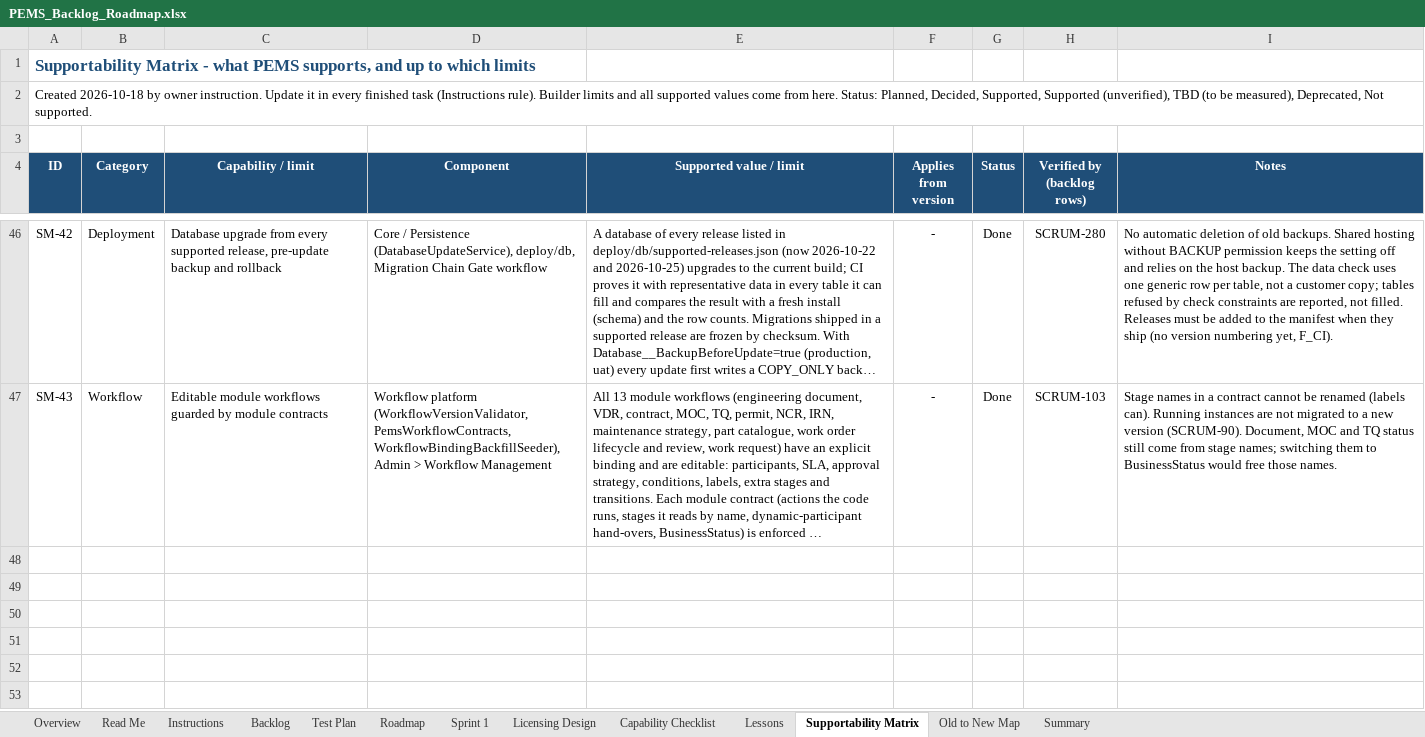
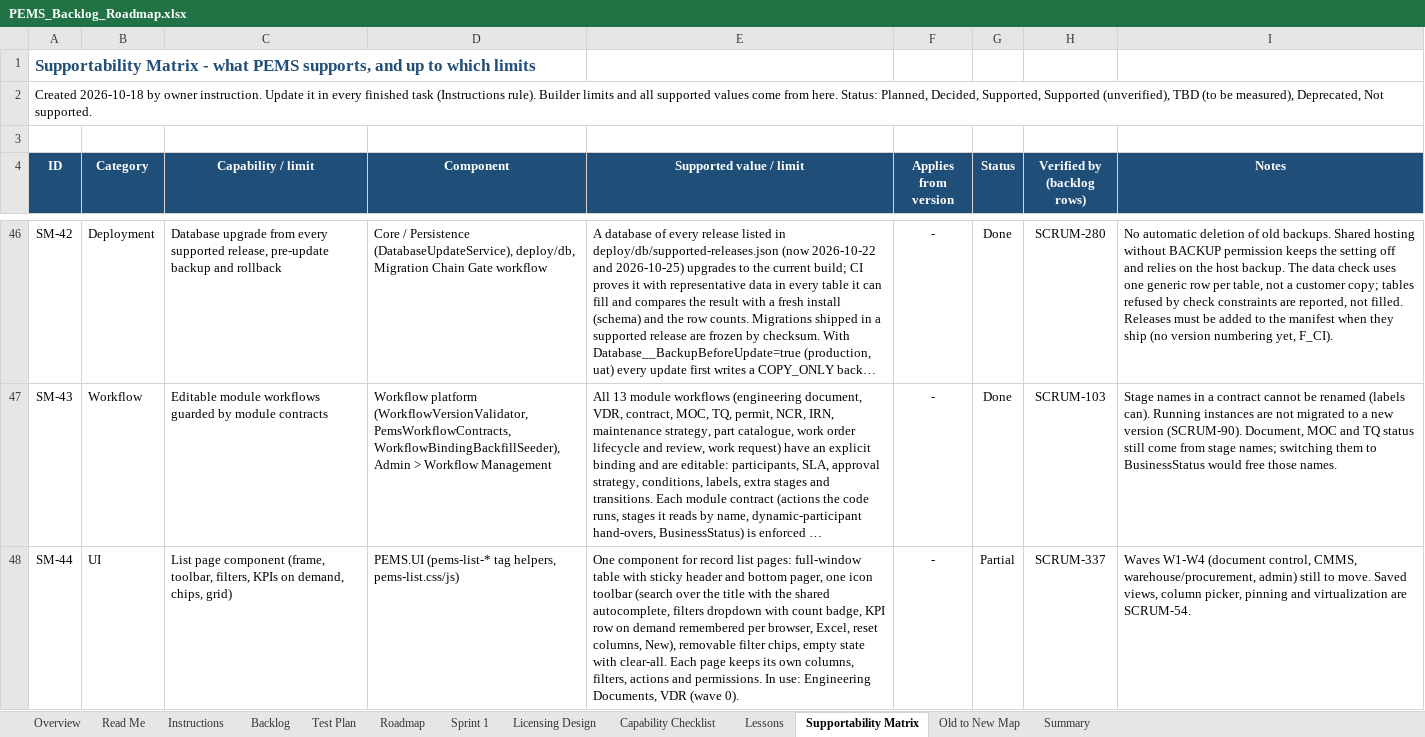
Before and after one commit to atapems-tech/PEMS, an Excel workbook: plan/PEMS_Backlog_Roadmap.xlsx, sheet Supportability Matrix, drawn as a sheet; only a part is shown, gaps mark what is left out; long unchanged cells end in …; values as stored, in another font and other column widths than the file's, no borders; the diff names each change by its address in the sheet, - before the commit and + after, or states it on an @@ line.

```diff
--- a/plan/PEMS_Backlog_Roadmap.xlsx (sheet Supportability Matrix)
+++ b/plan/PEMS_Backlog_Roadmap.xlsx (sheet Supportability Matrix)
+row 48: SM-44 | UI | List page component (frame, toolbar, filters, KPIs on demand, chips, grid) | PEMS.UI (pems-list-* tag helpers, pems-list.css/js) | One component for record list pages: full-window table with sticky header and bottom pager, one icon toolbar (search over the title with the shared autocomplete, filters dropdown with count badge, KPI row on demand remembered per browser, Excel, reset columns, New), removable filter chips, empty state with clear-all. Each page keeps its own columns, filters, actions and permissions. In use: Engineering Documents, VDR (wave 0). | - | Partial | SCRUM-337 | Waves W1-W4 (document control, CMMS, warehouse/procurement, admin) still to move. Saved views, column picker, pinning and virtualization are SCRUM-54.
```
Also changed, not shown: sheet Backlog, 20 other files.
